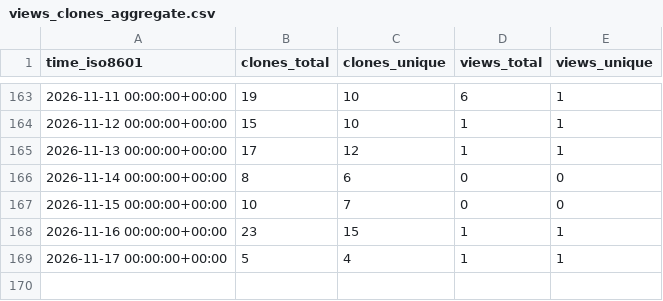
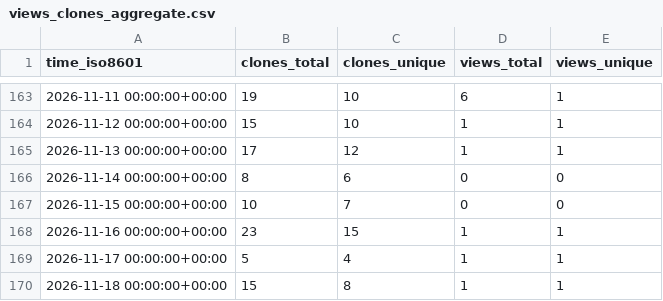
Before and after one commit to caya8205-2/noctune, a CSV file: caya8205-2/noctune/ghrs-data/views_clones_aggregate.csv, drawn as a sheet; only a part is shown, gaps mark what is left out; the diff names each change by its address in the sheet, - before the commit and + after, or states it on an @@ line.

```diff
--- a/caya8205-2/noctune/ghrs-data/views_clones_aggregate.csv
+++ b/caya8205-2/noctune/ghrs-data/views_clones_aggregate.csv
+row 170: 2026-11-18 00:00:00+00:00 | 15 | 8 | 1 | 1
```
Also changed, not shown: 1 other file.
